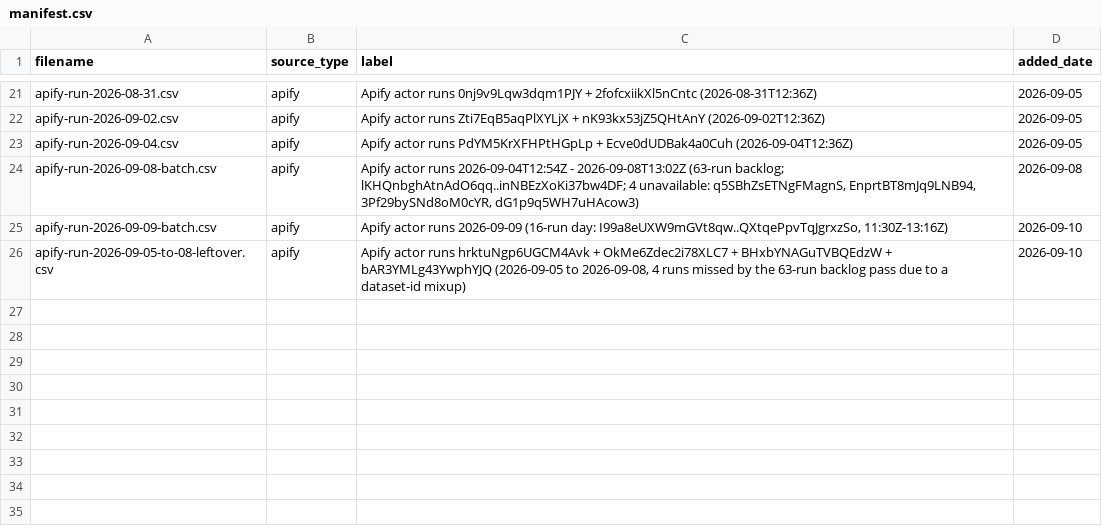
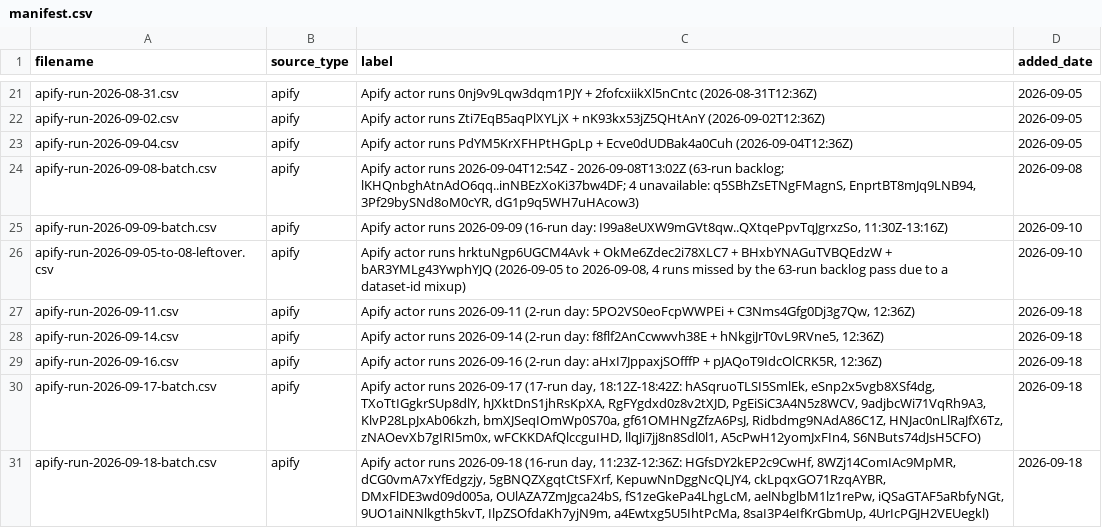
Before and after one commit to Shlomgo/rental-trial, a CSV file: sources/hickory-nc/manifest.csv, drawn as a sheet; only a part is shown, gaps mark what is left out; the diff names each change by its address in the sheet, - before the commit and + after, or states it on an @@ line.

```diff
--- a/sources/hickory-nc/manifest.csv
+++ b/sources/hickory-nc/manifest.csv
+row 27: apify-run-2026-09-11.csv | apify | Apify actor runs 2026-09-11 (2-run day: 5PO2VS0eoFcpWWPEi + C3Nms4Gfg0Dj3g7Qw, 12:36Z) | 2026-09-18
+row 28: apify-run-2026-09-14.csv | apify | Apify actor runs 2026-09-14 (2-run day: f8flf2AnCcwwvh38E + hNkgiJrT0vL9RVne5, 12:36Z) | 2026-09-18
+row 29: apify-run-2026-09-16.csv | apify | Apify actor runs 2026-09-16 (2-run day: aHxI7JppaxjSOfffP + pJAQoT9IdcOlCRK5R, 12:36Z) | 2026-09-18
+row 30: apify-run-2026-09-17-batch.csv | apify | Apify actor runs 2026-09-17 (17-run day, 18:12Z-18:42Z: hASqruoTLSI5SmlEk, eSnp2x5vgb8XSf4dg, TXoTtIGgkrSUp8dlY, hJXktDnS1jhRsKpXA, RgFYgdxd0z8v2tXJD, PgEiSiC3A4N5z8WCV, 9adjbcWi71VqRh9A3, KlvP28LpJxAb06kzh, bmXJSeqIOmWp0S70a, gf61OMHNgZfzA6PsJ, Ridbdmg9NAdA86C1Z, HNJac0nLlRaJfX6Tz, zNAOevXb7gIRI5m0x, wFCKKDAfQlccguIHD, llqJi7jj8n8Sdl0l1, A5cPwH12yomJxFIn4, S6NButs74dJsH5CFO) | 2026-09-18
+row 31: apify-run-2026-09-18-batch.csv | apify | Apify actor runs 2026-09-18 (16-run day, 11:23Z-12:36Z: HGfsDY2kEP2c9CwHf, 8WZj14ComIAc9MpMR, dCG0vmA7xYfEdgzjy, 5gBNQZXgqtCtSFXrf, KepuwNnDggNcQLJY4, ckLpqxGO71RzqAYBR, DMxFlDE3wd09d005a, OUlAZA7ZmJgca24bS, fS1zeGkePa4LhgLcM, aelNbglbM1lz1rePw, iQSaGTAF5aRbfyNGt, 9UO1aiNNlkgth5kvT, IlpZSOfdaKh7yjN9m, a4Ewtxg5U5IhtPcMa, 8saI3P4eIfKrGbmUp, 4UrIcPGJH2VEUegkl) | 2026-09-18
```
Also changed, not shown: output/baldwin-county-al-rentals.csv, output/hickory-nc-rentals.csv, 20 other files.
